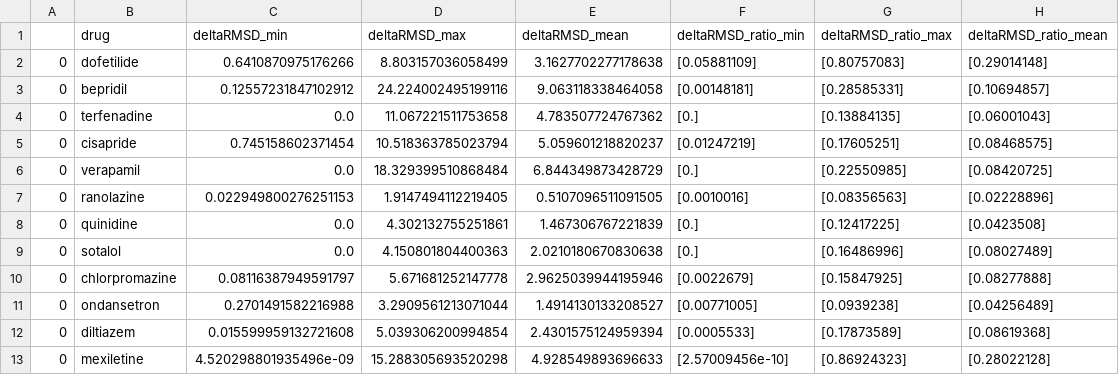
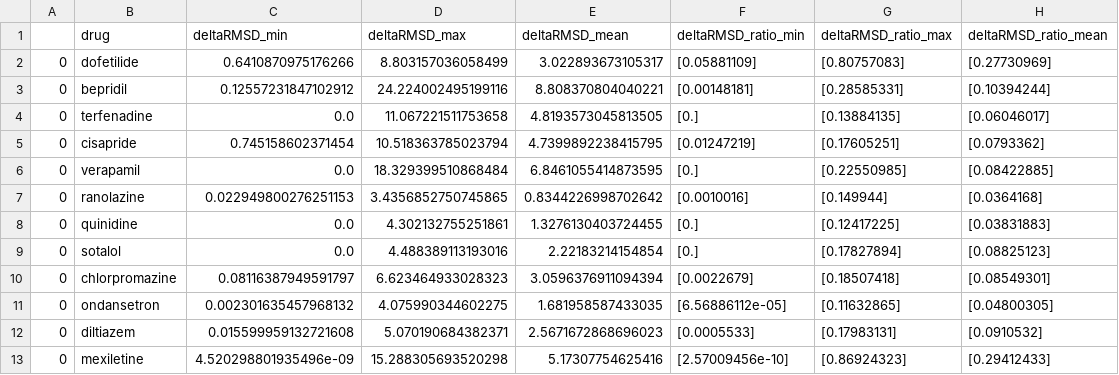
Before and after one commit to FarmHJ/importance-of-binding-mechanism, a CSV file: simulation_data/supp_mat/APD90diff_N/N_percentage_diff.csv, drawn as a sheet.

Commit message:
Replot supp mat figures using opt model

```diff
--- a/simulation_data/supp_mat/APD90diff_N/N_percentage_diff.csv
+++ b/simulation_data/supp_mat/APD90diff_N/N_percentage_diff.csv
@@ -1,13 +1,13 @@
 ,drug,deltaRMSD_min,deltaRMSD_max,deltaRMSD_mean,deltaRMSD_ratio_min,deltaRMSD_ratio_max,deltaRMSD_ratio_mean
-0,dofetilide,0.6410870975176266,8.803157036058499,3.1627702277178638,[0.05881109],[0.80757083],[0.29014148]
-0,bepridil,0.12557231847102912,24.224002495199116,9.063118338464058,[0.00148181],[0.28585331],[0.10694857]
-0,terfenadine,0.0,11.067221511753658,4.783507724767362,[0.],[0.13884135],[0.06001043]
-0,cisapride,0.745158602371454,10.518363785023794,5.059601218820237,[0.01247219],[0.17605251],[0.08468575]
-0,verapamil,0.0,18.329399510868484,6.844349873428729,[0.],[0.22550985],[0.08420725]
-0,ranolazine,0.022949800276251153,1.9147494112219405,0.5107096511091505,[0.0010016],[0.08356563],[0.02228896]
-0,quinidine,0.0,4.302132755251861,1.467306767221839,[0.],[0.12417225],[0.0423508]
-0,sotalol,0.0,4.150801804400363,2.0210180670830638,[0.],[0.16486996],[0.08027489]
-0,chlorpromazine,0.08116387949591797,5.671681252147778,2.9625039944195946,[0.0022679],[0.15847925],[0.08277888]
-0,ondansetron,0.2701491582216988,3.2909561213071044,1.4914130133208527,[0.00771005],[0.0939238],[0.04256489]
-0,diltiazem,0.015599959132721608,5.039306200994854,2.4301575124959394,[0.0005533],[0.17873589],[0.08619368]
-0,mexiletine,4.520298801935496e-09,15.288305693520298,4.928549893696633,[2.57009456e-10],[0.86924323],[0.28022128]
+0,dofetilide,0.6410870975176266,8.803157036058499,3.022893673105317,[0.05881109],[0.80757083],[0.27730969]
+0,bepridil,0.12557231847102912,24.224002495199116,8.808370804040221,[0.00148181],[0.28585331],[0.10394244]
+0,terfenadine,0.0,11.067221511753658,4.8193573045813505,[0.],[0.13884135],[0.06046017]
+0,cisapride,0.745158602371454,10.518363785023794,4.7399892238415795,[0.01247219],[0.17605251],[0.0793362]
+0,verapamil,0.0,18.329399510868484,6.8461055414873595,[0.],[0.22550985],[0.08422885]
+0,ranolazine,0.022949800276251153,3.4356852750745865,0.8344226998702642,[0.0010016],[0.149944],[0.0364168]
+0,quinidine,0.0,4.302132755251861,1.3276130403724455,[0.],[0.12417225],[0.03831883]
+0,sotalol,0.0,4.488389113193016,2.22183214154854,[0.],[0.17827894],[0.08825123]
+0,chlorpromazine,0.08116387949591797,6.623464933028323,3.0596376911094394,[0.0022679],[0.18507418],[0.08549301]
+0,ondansetron,0.002301635457968132,4.075990344602275,1.681958587433035,[6.56886112e-05],[0.11632865],[0.04800305]
+0,diltiazem,0.015599959132721608,5.070190684382371,2.5671672868696023,[0.0005533],[0.17983131],[0.0910532]
+0,mexiletine,4.520298801935496e-09,15.288305693520298,5.17307754625416,[2.57009456e-10],[0.86924323],[0.29412433]
```
Also changed, not shown: simulation_data/model_comparison/mexiletine/Hill_curves.csv, 6 other files.
